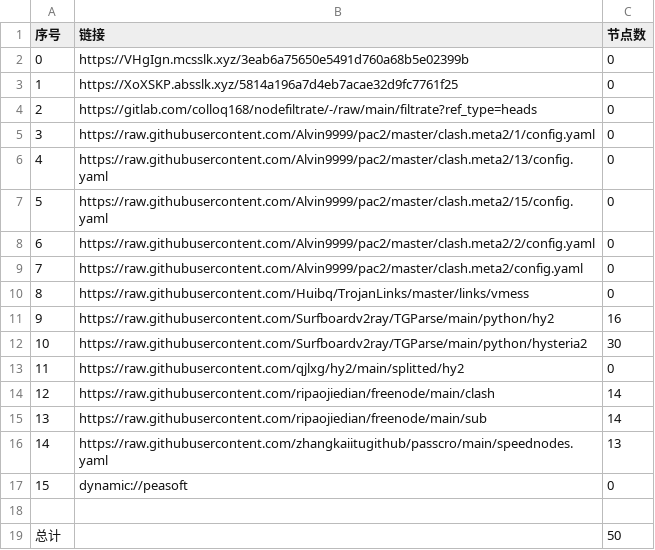
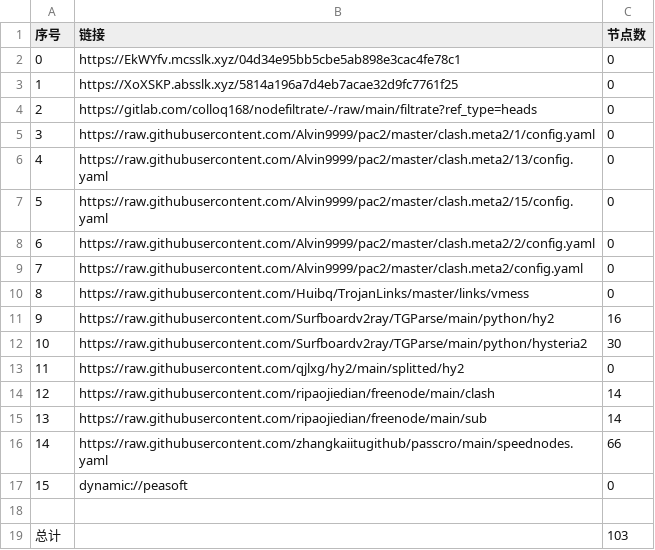
Before and after one commit to yuntin908/AutoMergePublicNodes, a CSV file: list_result.csv, drawn as a sheet.

```diff
--- a/list_result.csv
+++ b/list_result.csv
@@ -1,3 +1,3 @@
 序号,链接,节点数
-0,https://VHgIgn.mcsslk.xyz/3eab6a75650e5491d760a68b5e02399b,0
+0,https://EkWYfv.mcsslk.xyz/04d34e95bb5cbe5ab898e3cac4fe78c1,0
 1,https://XoXSKP.absslk.xyz/5814a196a7d4eb7acae32d9fc7761f25,0
@@ -15,5 +15,5 @@
 13,https://raw.githubusercontent.com/ripaojiedian/freenode/main/sub,14
-14,https://raw.githubusercontent.com/zhangkaiitugithub/passcro/main/speednodes.yaml,13
+14,https://raw.githubusercontent.com/zhangkaiitugithub/passcro/main/speednodes.yaml,66
 15,dynamic://peasoft,0
 
-总计,,50
+总计,,103
```
Also changed, not shown: 15 other files.
